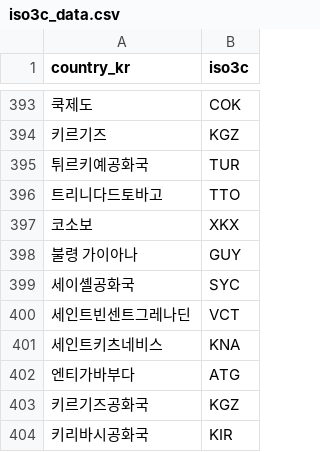
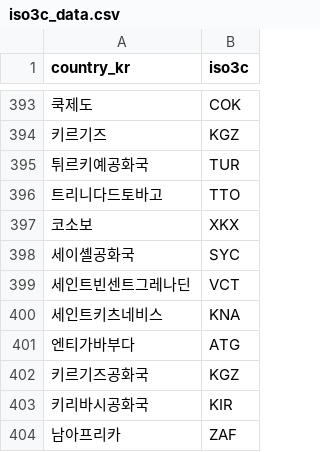
Before and after one commit to kjayhan/kdiplo, a CSV file: data-raw/iso3c_data.csv, drawn as a sheet; only a part is shown, gaps mark what is left out; the shorter side is filled out with more unchanged rows; the diff names each change by its address in the sheet, - before the commit and + after, or states it on an @@ line.

```diff
--- a/data-raw/iso3c_data.csv
+++ b/data-raw/iso3c_data.csv
-row 398: 불령 가이아나 | GUY
```
Also changed, not shown: 1 other file.
